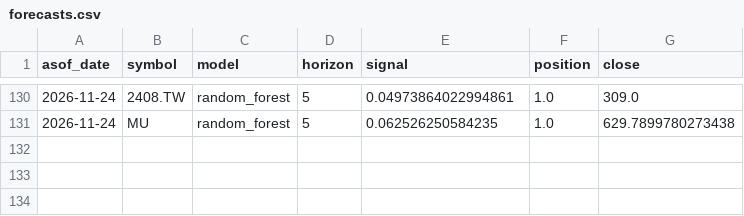
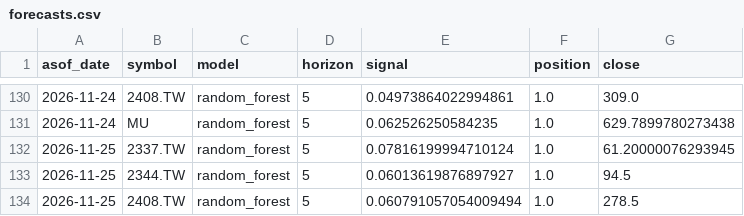
Before and after one commit to dofliu/ai-stock-prediction, a CSV file: data/journal/forecasts.csv, drawn as a sheet; only a part is shown, gaps mark what is left out.

```diff
--- a/data/journal/forecasts.csv
+++ b/data/journal/forecasts.csv
@@ -131 +131,4 @@ asof_date,symbol,model,horizon,signal,position,close
 2026-11-24,MU,random_forest,5,0.062526250584235,1.0,629.7899780273438
+2026-11-25,2337.TW,random_forest,5,0.07816199994710124,1.0,61.20000076293945
+2026-11-25,2344.TW,random_forest,5,0.06013619876897927,1.0,94.5
+2026-11-25,2408.TW,random_forest,5,0.060791057054009494,1.0,278.5
```
Also changed, not shown: data/prices/2337.TW.csv, data/prices/2344.TW.csv, 4 other files.
